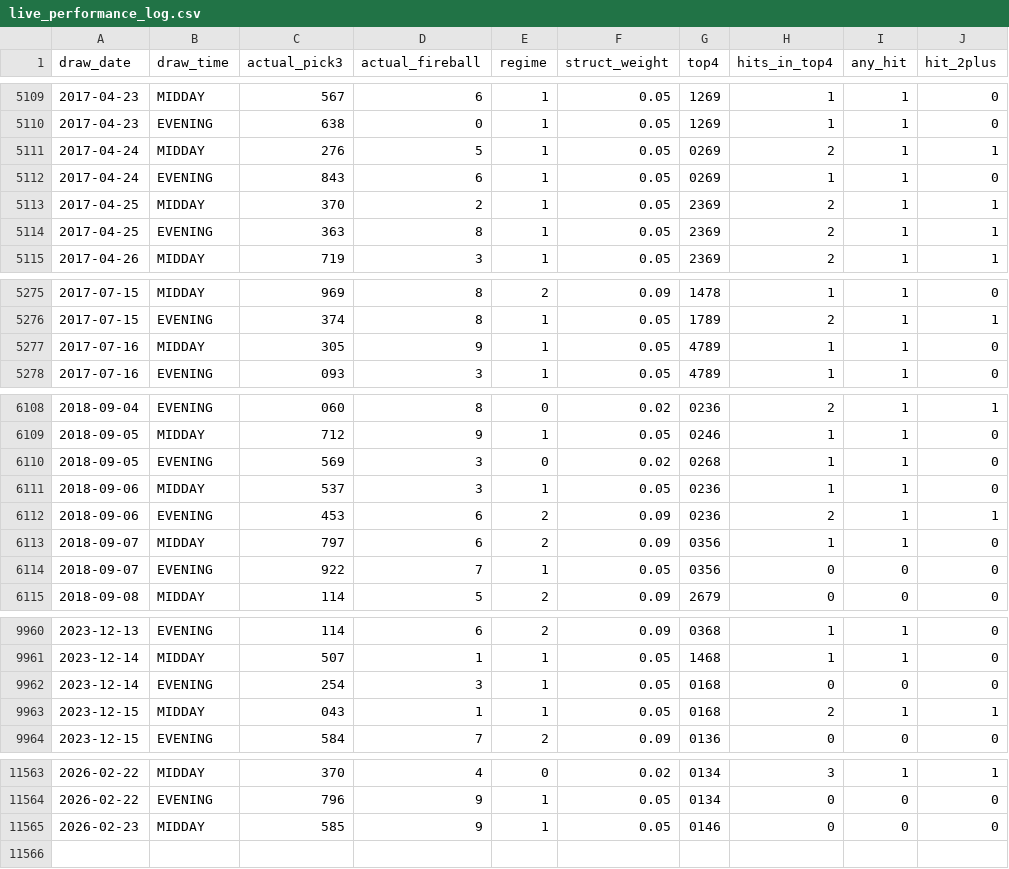
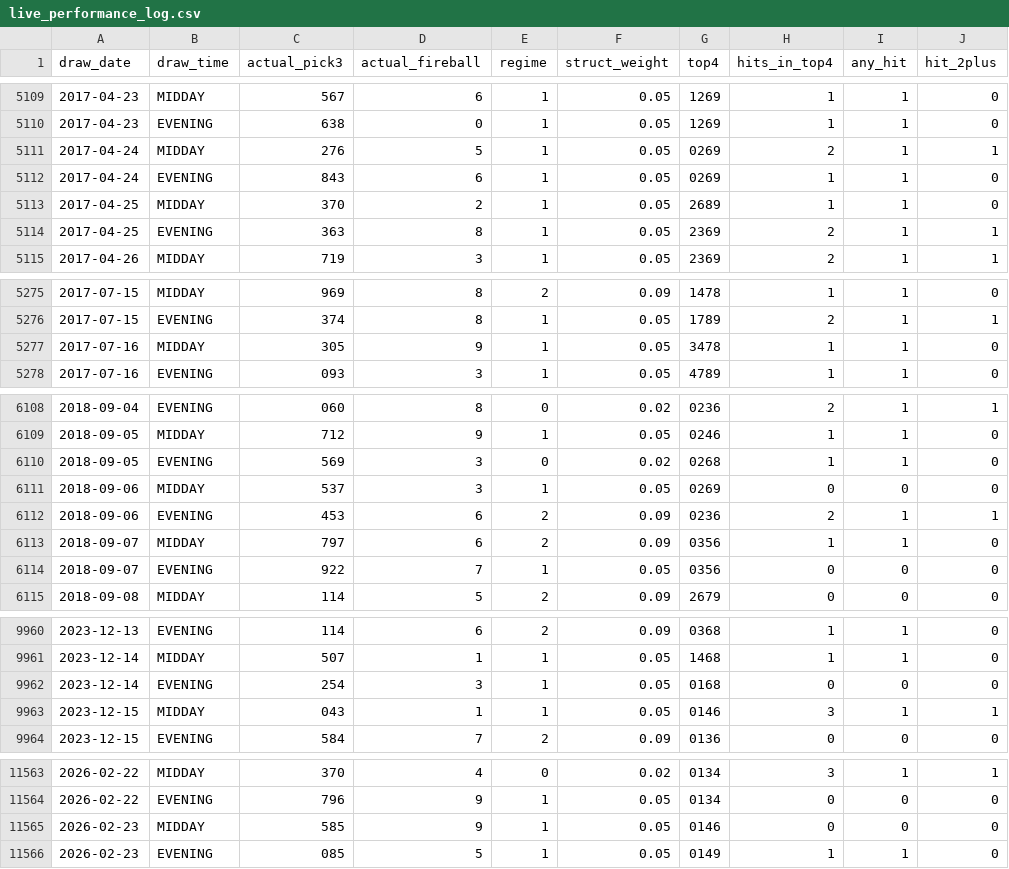
Before and after one commit to Fluffyballs78/il-pick3-pipeline, a CSV file: data/live_performance_log.csv, drawn as a sheet; only a part is shown, gaps mark what is left out; the diff covers the shown part only.

```diff
--- a/data/live_performance_log.csv
+++ b/data/live_performance_log.csv
@@ -5112,3 +5112,3 @@ draw_date,draw_time,actual_pick3,actual_fireball,regime,struct_weight,top4,hits_
 2017-04-24,EVENING,843,6,1,0.05,0269,1,1,0
-2017-04-25,MIDDAY,370,2,1,0.05,2369,2,1,1
+2017-04-25,MIDDAY,370,2,1,0.05,2689,1,1,0
 2017-04-25,EVENING,363,8,1,0.05,2369,2,1,1
@@ -5276,3 +5276,3 @@ draw_date,draw_time,actual_pick3,actual_fireball,regime,struct_weight,top4,hits_
 2017-07-15,EVENING,374,8,1,0.05,1789,2,1,1
-2017-07-16,MIDDAY,305,9,1,0.05,4789,1,1,0
+2017-07-16,MIDDAY,305,9,1,0.05,3478,1,1,0
 2017-07-16,EVENING,093,3,1,0.05,4789,1,1,0
@@ -6110,3 +6110,3 @@ draw_date,draw_time,actual_pick3,actual_fireball,regime,struct_weight,top4,hits_
 2018-09-05,EVENING,569,3,0,0.02,0268,1,1,0
-2018-09-06,MIDDAY,537,3,1,0.05,0236,1,1,0
+2018-09-06,MIDDAY,537,3,1,0.05,0269,0,0,0
 2018-09-06,EVENING,453,6,2,0.09,0236,2,1,1
@@ -9962,3 +9962,3 @@ draw_date,draw_time,actual_pick3,actual_fireball,regime,struct_weight,top4,hits_
 2023-12-14,EVENING,254,3,1,0.05,0168,0,0,0
-2023-12-15,MIDDAY,043,1,1,0.05,0168,2,1,1
+2023-12-15,MIDDAY,043,1,1,0.05,0146,3,1,1
 2023-12-15,EVENING,584,7,2,0.09,0136,0,0,0
@@ -11565 +11565,2 @@ draw_date,draw_time,actual_pick3,actual_fireball,regime,struct_weight,top4,hits_
 2026-02-23,MIDDAY,585,9,1,0.05,0146,0,0,0
+2026-02-23,EVENING,085,5,1,0.05,0149,1,1,0
```
Also changed, not shown: 5 edited cells elsewhere in this file, 8 other files.
